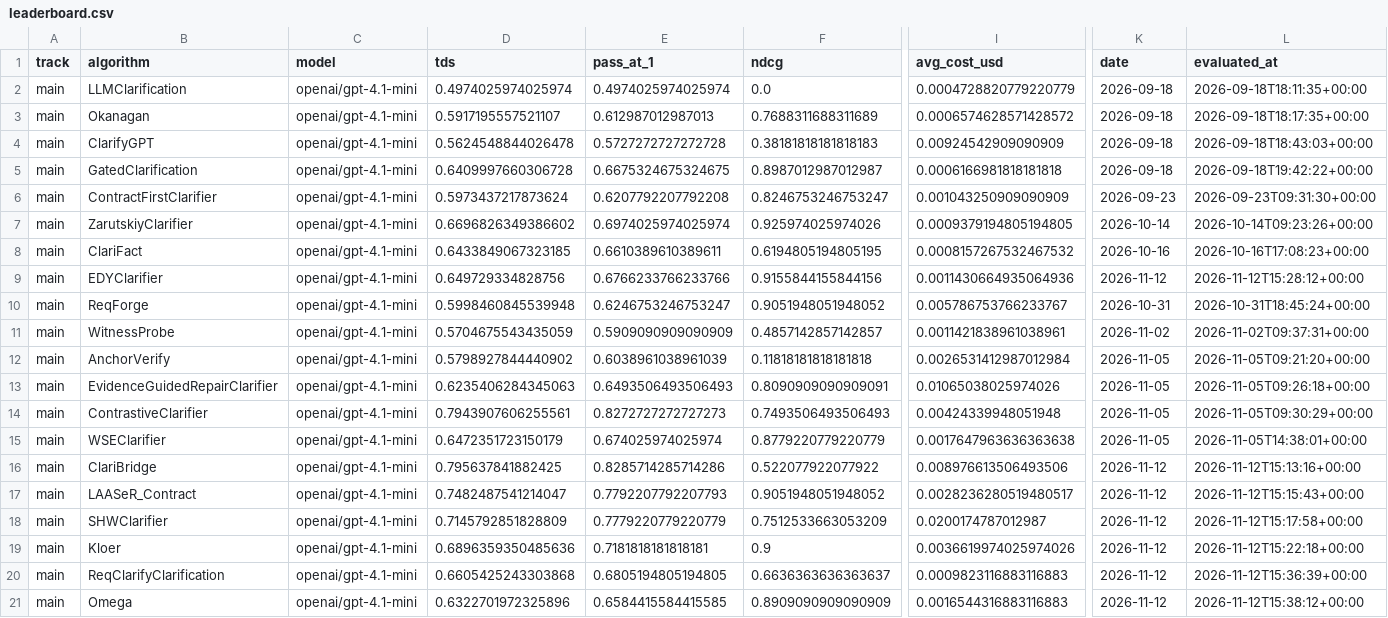
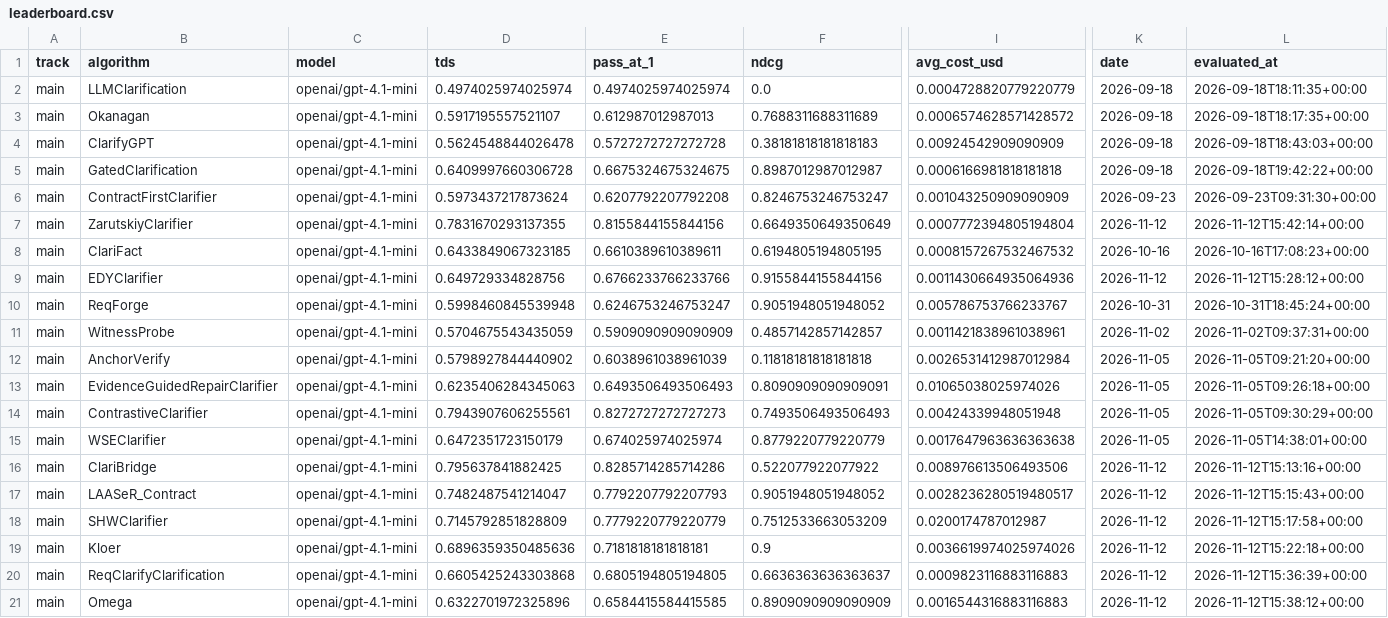
Before and after one commit to serval-uni-lu/clarification-competition, a CSV file: docs/data/leaderboard.csv, drawn as a sheet; only a part is shown, gaps mark what is left out; the diff names each change by its address in the sheet, - before the commit and + after, or states it on an @@ line.

```diff
--- a/docs/data/leaderboard.csv
+++ b/docs/data/leaderboard.csv
-D7 (tds): 0.6696826349386602
+D7 (tds): 0.7831670293137355
-E7 (pass_at_1): 0.6974025974025974
+E7 (pass_at_1): 0.8155844155844156
-F7 (ndcg): 0.925974025974026
+F7 (ndcg): 0.6649350649350649
-I7 (avg_cost_usd): 0.0009379194805194805
+I7 (avg_cost_usd): 0.0007772394805194804
-K7 (date): 2026-10-14
+K7 (date): 2026-11-12
-L7 (evaluated_at): 2026-10-14T09:23:26+00:00
+L7 (evaluated_at): 2026-11-12T15:42:14+00:00
```
Also changed, not shown: 2 other files.
